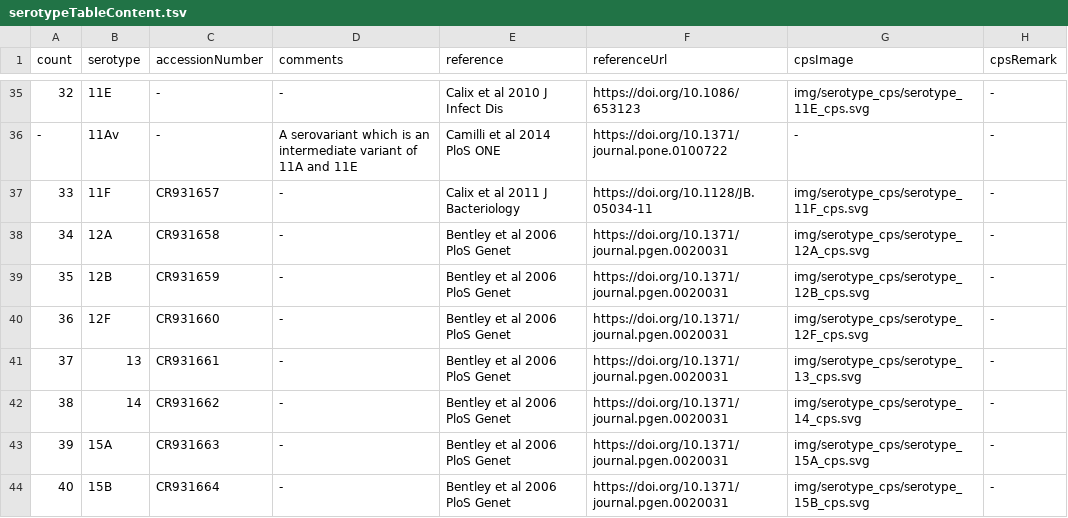
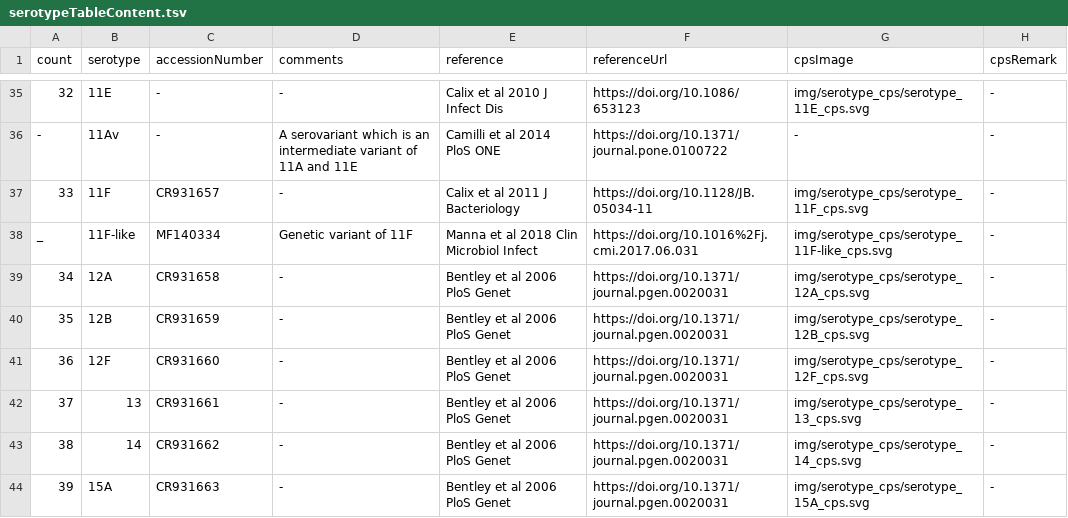
Before and after one commit to sanger-bentley-group/gps-project-website-react, a TSV file: src/content/serotypeTableContent.tsv, drawn as a sheet; only a part is shown, gaps mark what is left out; the shorter side is filled out with more unchanged rows; the diff names each change by its address in the sheet, - before the commit and + after, or states it on an @@ line.

Commit message:
Add back 11F-like

```diff
--- a/src/content/serotypeTableContent.tsv
+++ b/src/content/serotypeTableContent.tsv
+row 38: _ | 11F-like | MF140334 | Genetic variant of 11F | Manna et al 2018 Clin Microbiol Infect | https://doi.org/10.1016%2Fj.cmi.2017.06.031 | img/serotype_cps/serotype_11F-like_cps.svg | -
```
Also changed, not shown: 1 other file.
